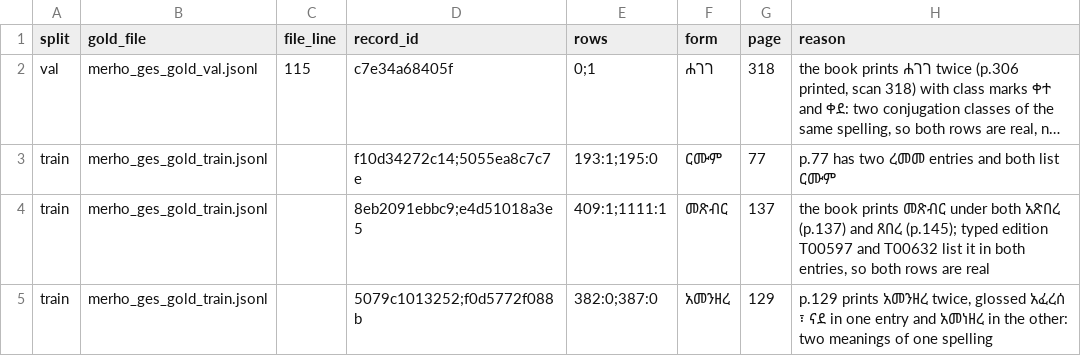
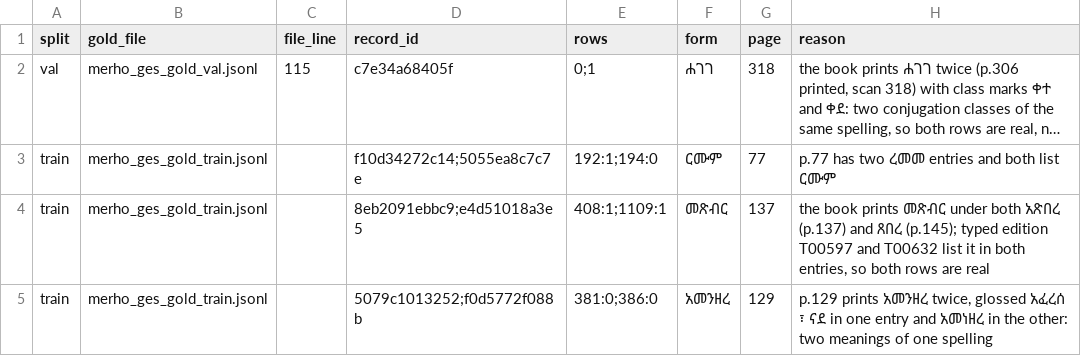
Before and after one commit to Esubaalew/geez-dataset, a TSV file: data/paradigms/merho_ges_gold_allowed_duplicates.tsv, drawn as a sheet; long unchanged cells end in …; the diff names each change by its address in the sheet, - before the commit and + after, or states it on an @@ line.

```diff
--- a/data/paradigms/merho_ges_gold_allowed_duplicates.tsv
+++ b/data/paradigms/merho_ges_gold_allowed_duplicates.tsv
-E3 (rows): 193:1;195:0
+E3 (rows): 192:1;194:0
-E4 (rows): 409:1;1111:1
+E4 (rows): 408:1;1109:1
-E5 (rows): 382:0;387:0
+E5 (rows): 381:0;386:0
```
Also changed, not shown: data/paradigms/merho_ges_gold_flagged_rows.tsv, 14 other files.
